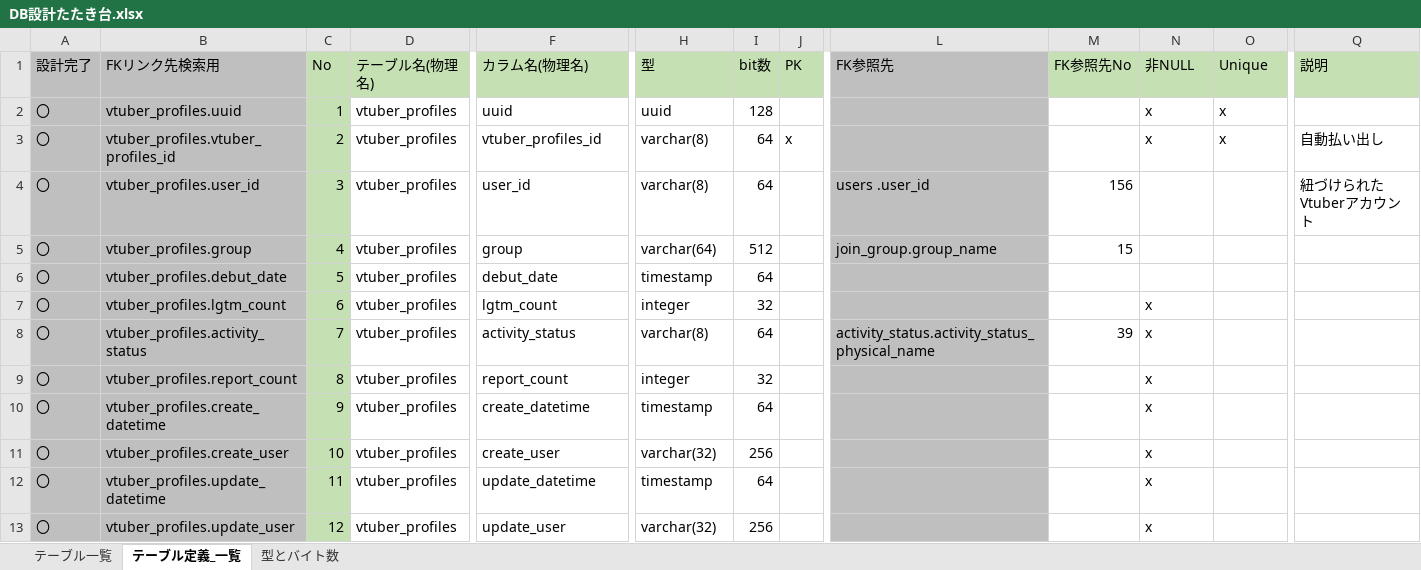
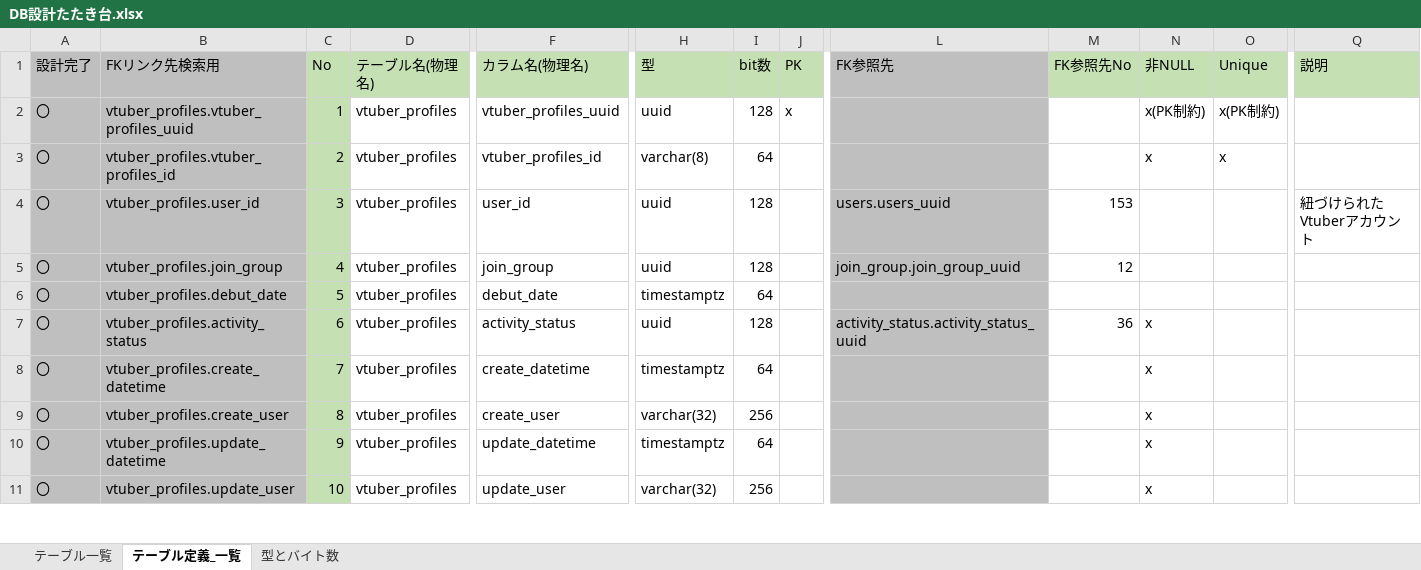
Before and after one commit to Soranoana/VtuberMeikan, an Excel workbook: .design/DB/DB設計たたき台.xlsx, sheet テーブル定義_一覧, drawn as a sheet; only a part is shown, gaps mark what is left out; values as stored, in another font and other column widths than the file's, no borders; removed rows and columns are numbered as before the commit, all else as after; rows hold the shown columns only; the diff covers the shown part only; the diff names each change by its address in the sheet, - before the commit and + after, or states it on an @@ line.

Commit message:
AIレビュ（Github Copilot,Claude）の結果を取り込み。いったんこれで行く。

```diff
--- a/.design/DB/DB設計たたき台.xlsx (sheet テーブル定義_一覧)
+++ b/.design/DB/DB設計たたき台.xlsx (sheet テーブル定義_一覧)
-B2 (FKリンク先検索用): vtuber_profiles.uuid
+B2 (FKリンク先検索用): vtuber_profiles.vtuber_profiles_uuid
-F2 (カラム名(物理名)): uuid
+F2 (カラム名(物理名)): vtuber_profiles_uuid
-J2 (PK): (empty)
+J2 (PK): x
-N2 (非NULL): x
+N2 (非NULL): x(PK制約)
-O2 (Unique): x
+O2 (Unique): x(PK制約)
-J3 (PK): x
+J3 (PK): (empty)
-Q3 (説明): 自動払い出し
+Q3 (説明): (empty)
-H4 (型): varchar(8)
+H4 (型): uuid
-I4 (bit数): 64
+I4 (bit数): 128
-L4 (FK参照先): users .user_id
+L4 (FK参照先): users.users_uuid
-M4 (FK参照先No): 156
+M4 (FK参照先No): 153
-B5 (FKリンク先検索用): vtuber_profiles.group
+B5 (FKリンク先検索用): vtuber_profiles.join_group
-F5 (カラム名(物理名)): group
+F5 (カラム名(物理名)): join_group
-H5 (型): varchar(64)
+H5 (型): uuid
-I5 (bit数): 512
+I5 (bit数): 128
-L5 (FK参照先): join_group.group_name
+L5 (FK参照先): join_group.join_group_uuid
-M5 (FK参照先No): 15
+M5 (FK参照先No): 12
-H6 (型): timestamp
+H6 (型): timestamptz
-row 7: 〇 | vtuber_profiles.lgtm_count | 6 | vtuber_profiles | lgtm_count | integer | 32 |  |  |  | x
-C7 (No): 7
+C7 (No): 6
-H7 (型): varchar(8)
+H7 (型): uuid
-I7 (bit数): 64
+I7 (bit数): 128
-L7 (FK参照先): activity_status.activity_status_physical_name
+L7 (FK参照先): activity_status.activity_status_uuid
-M7 (FK参照先No): 39
+M7 (FK参照先No): 36
-row 9: 〇 | vtuber_profiles.report_count | 8 | vtuber_profiles | report_count | integer | 32 |  |  |  | x
-C8 (No): 9
+C8 (No): 7
-H8 (型): timestamp
+H8 (型): timestamptz
-C9 (No): 10
+C9 (No): 8
-C10 (No): 11
+C10 (No): 9
-H10 (型): timestamp
+H10 (型): timestamptz
-C11 (No): 12
+C11 (No): 10
```
Also changed, not shown: 11 added rows, 8 removed rows and 729 edited cells elsewhere in this sheet, sheet テーブル一覧, sheet 型とバイト数, formulas that keep their value.
